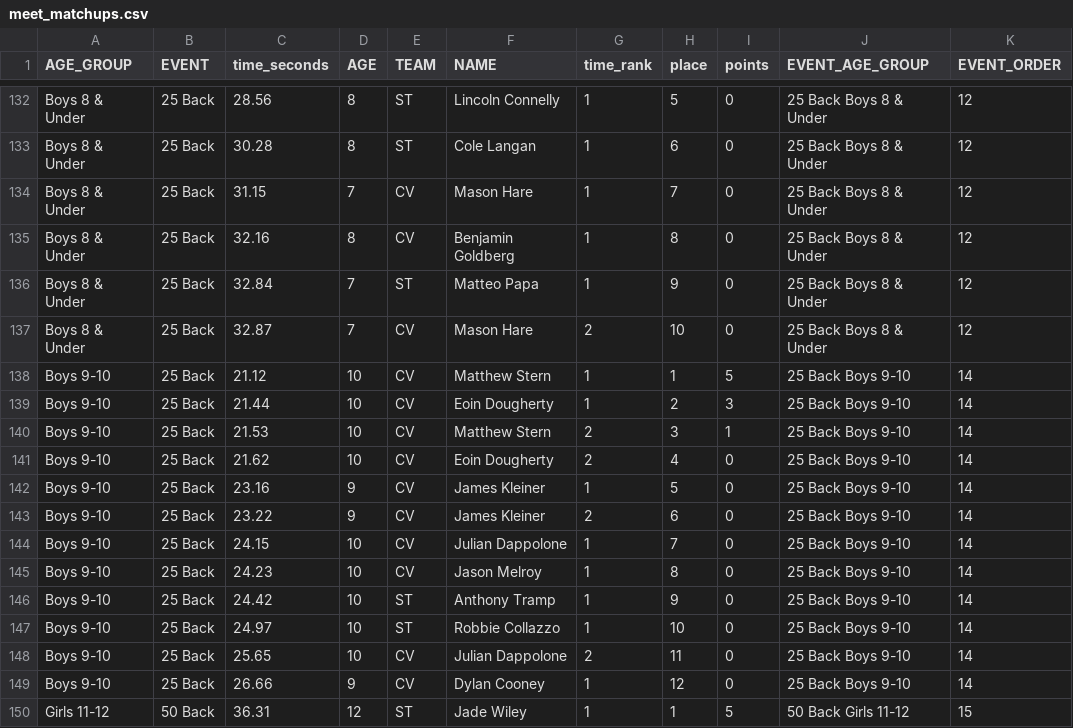
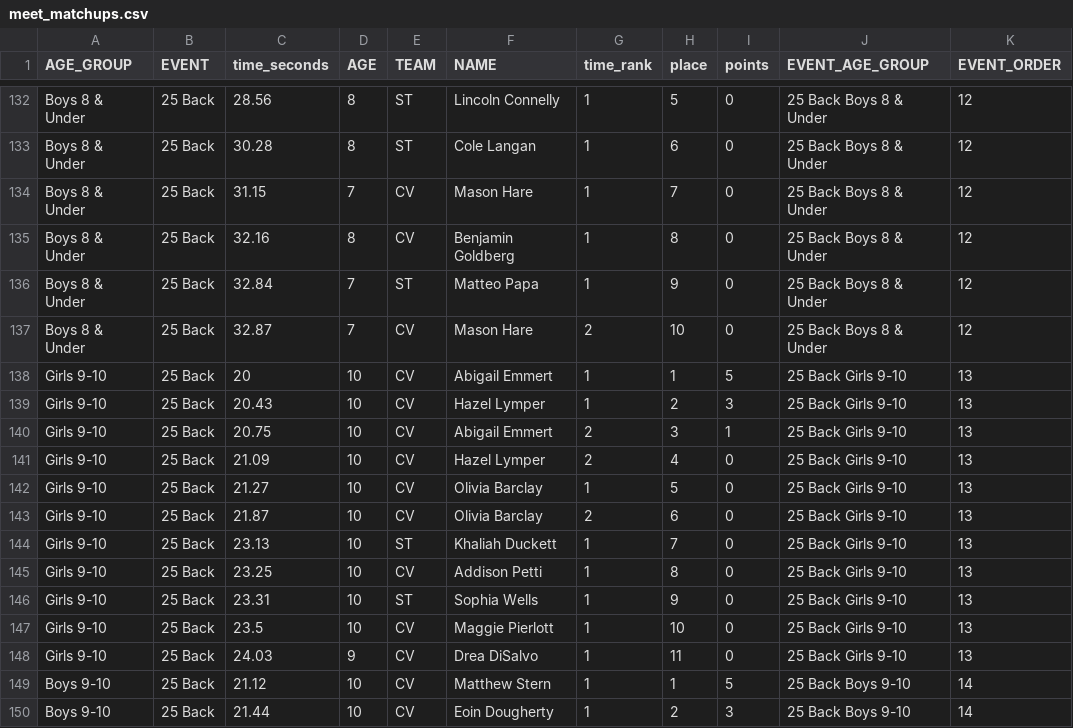
Before and after one commit to BillPetti/cvsc_swim_analysis, a CSV file: meet_matchups.csv, drawn as a sheet; only a part is shown, gaps mark what is left out; the shorter side is filled out with more unchanged rows; the diff names each change by its address in the sheet, - before the commit and + after, or states it on an @@ line.

```diff
--- a/meet_matchups.csv
+++ b/meet_matchups.csv
+row 138: Girls 9-10 | 25 Back | 20 | 10 | CV | Abigail Emmert | 1 | 1 | 5 | 25 Back Girls 9-10 | 13
+row 139: Girls 9-10 | 25 Back | 20.43 | 10 | CV | Hazel Lymper | 1 | 2 | 3 | 25 Back Girls 9-10 | 13
+row 140: Girls 9-10 | 25 Back | 20.75 | 10 | CV | Abigail Emmert | 2 | 3 | 1 | 25 Back Girls 9-10 | 13
+row 141: Girls 9-10 | 25 Back | 21.09 | 10 | CV | Hazel Lymper | 2 | 4 | 0 | 25 Back Girls 9-10 | 13
+row 142: Girls 9-10 | 25 Back | 21.27 | 10 | CV | Olivia Barclay | 1 | 5 | 0 | 25 Back Girls 9-10 | 13
+row 143: Girls 9-10 | 25 Back | 21.87 | 10 | CV | Olivia Barclay | 2 | 6 | 0 | 25 Back Girls 9-10 | 13
+row 144: Girls 9-10 | 25 Back | 23.13 | 10 | ST | Khaliah Duckett | 1 | 7 | 0 | 25 Back Girls 9-10 | 13
+row 145: Girls 9-10 | 25 Back | 23.25 | 10 | CV | Addison Petti | 1 | 8 | 0 | 25 Back Girls 9-10 | 13
+row 146: Girls 9-10 | 25 Back | 23.31 | 10 | ST | Sophia Wells | 1 | 9 | 0 | 25 Back Girls 9-10 | 13
+row 147: Girls 9-10 | 25 Back | 23.5 | 10 | CV | Maggie Pierlott | 1 | 10 | 0 | 25 Back Girls 9-10 | 13
+row 148: Girls 9-10 | 25 Back | 24.03 | 9 | CV | Drea DiSalvo | 1 | 11 | 0 | 25 Back Girls 9-10 | 13
```
Also changed, not shown: 2 other files.
